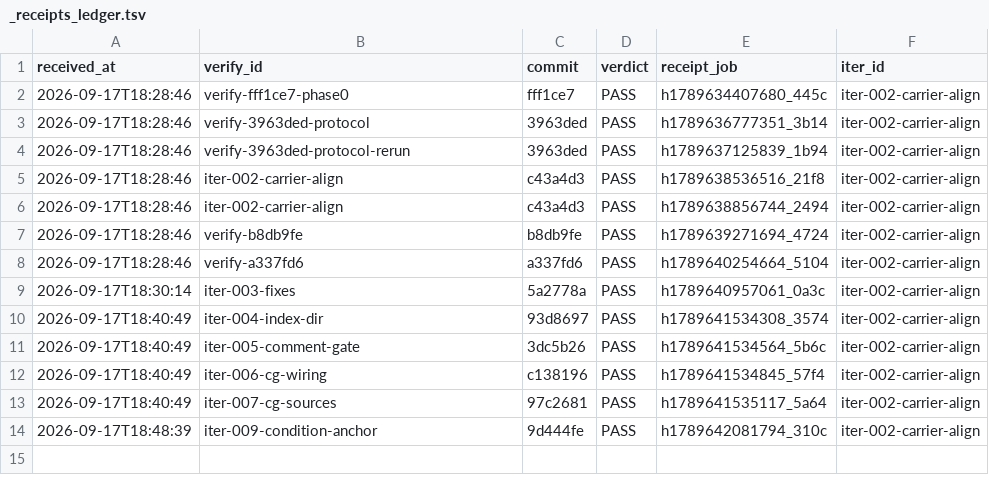
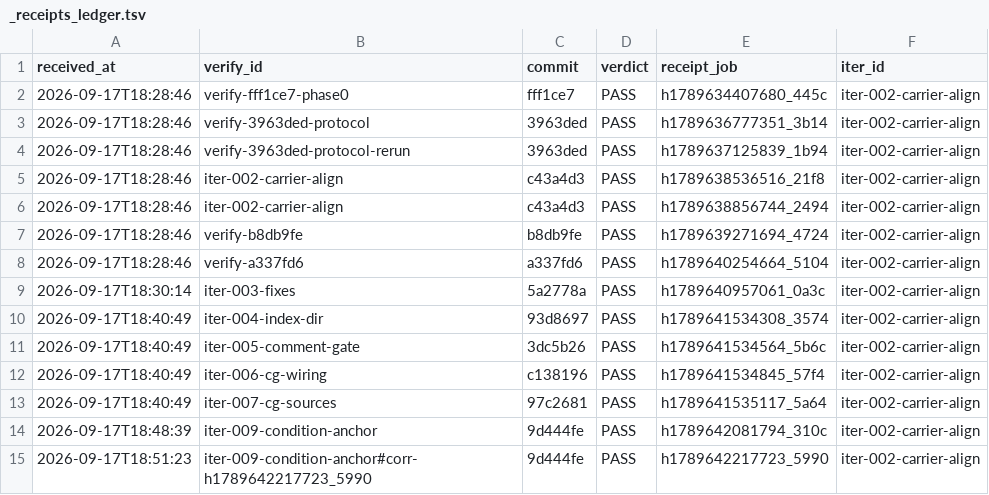
Before and after one commit to FuRongJun-1999/dsh-memory, a TSV file: hive/interop/_receipts_ledger.tsv, drawn as a sheet; the diff names each change by its address in the sheet, - before the commit and + after, or states it on an @@ line.

Commit message:
interop: iter-009 更正回执归档 + 重放面纪律 + 入账通道加固（更正件不静默跳过）

```diff
--- a/hive/interop/_receipts_ledger.tsv
+++ b/hive/interop/_receipts_ledger.tsv
+row 15: 2026-09-17T18:51:23 | iter-009-condition-anchor#corr-h1789642217723_5990 | 9d444fe | PASS | h1789642217723_5990 | iter-002-carrier-align
```
Also changed, not shown: 3 other files.
